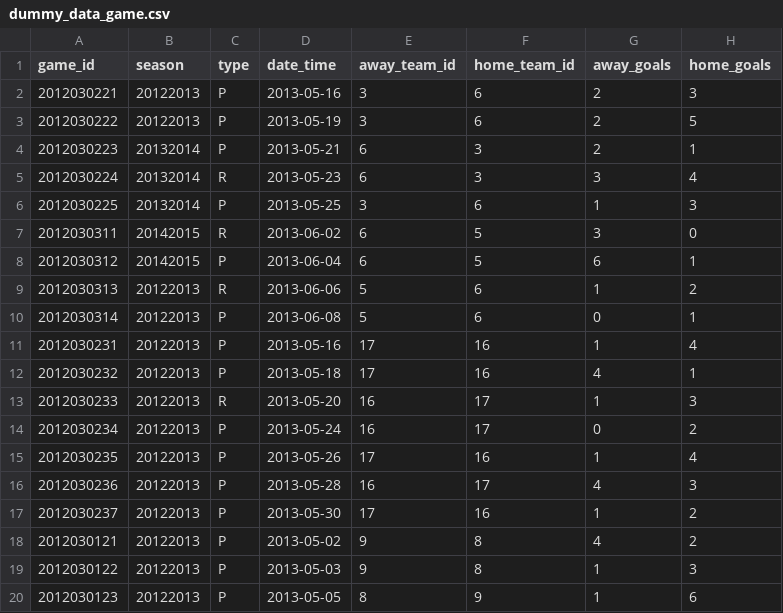
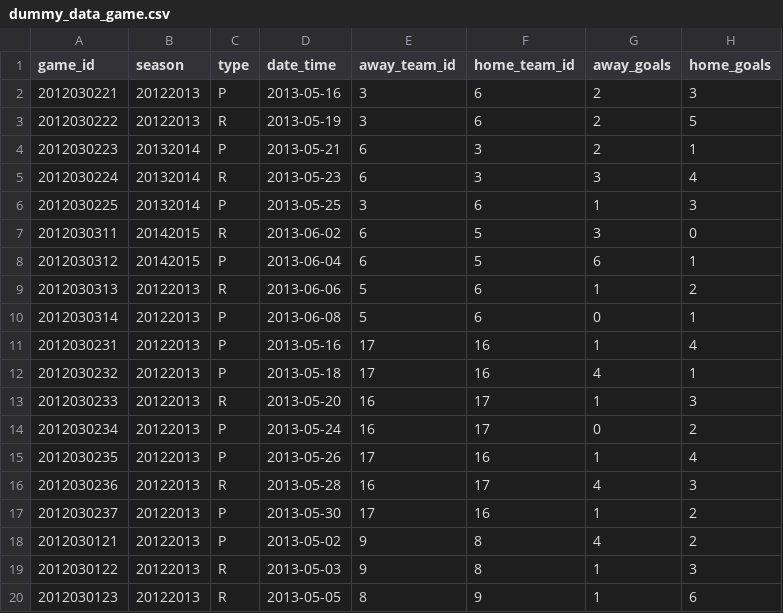
Before and after one commit to leiyakenney/cross_check, a CSV file: data/dummy_data/dummy_data_game.csv, drawn as a sheet; only a part is shown; the diff names each change by its address in the sheet, - before the commit and + after, or states it on an @@ line.

```diff
--- a/data/dummy_data/dummy_data_game.csv
+++ b/data/dummy_data/dummy_data_game.csv
-C3 (type): P
+C3 (type): R
-C16 (type): P
+C16 (type): R
-C19:C20 (type): P
+C19:C20 (type): R
```
Also changed, not shown: 5 other files.
